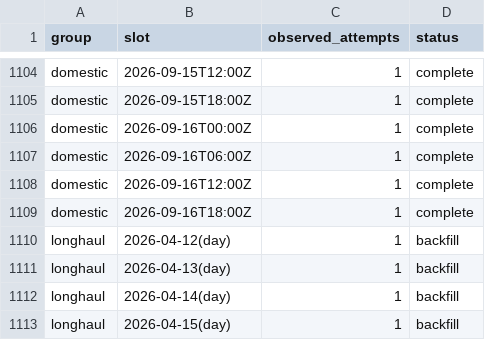
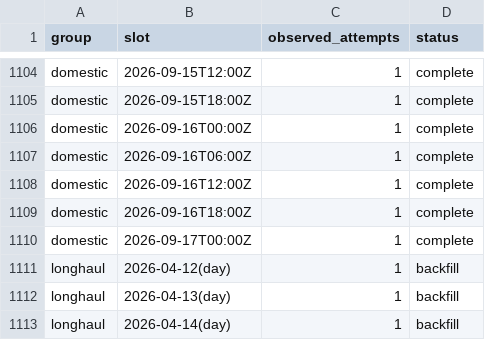
Before and after one commit to jacob7choi-xyz/fli-tracker, a CSV file: coverage.csv, drawn as a sheet; only a part is shown, gaps mark what is left out; the shorter side is filled out with more unchanged rows.

```diff
--- a/coverage.csv
+++ b/coverage.csv
@@ -1109,2 +1109,3 @@ domestic,2026-09-16T12:00Z,1,complete
 domestic,2026-09-16T18:00Z,1,complete
+domestic,2026-09-17T00:00Z,1,complete
 longhaul,2026-04-12(day),1,backfill
```
Also changed, not shown: 1 other file.
